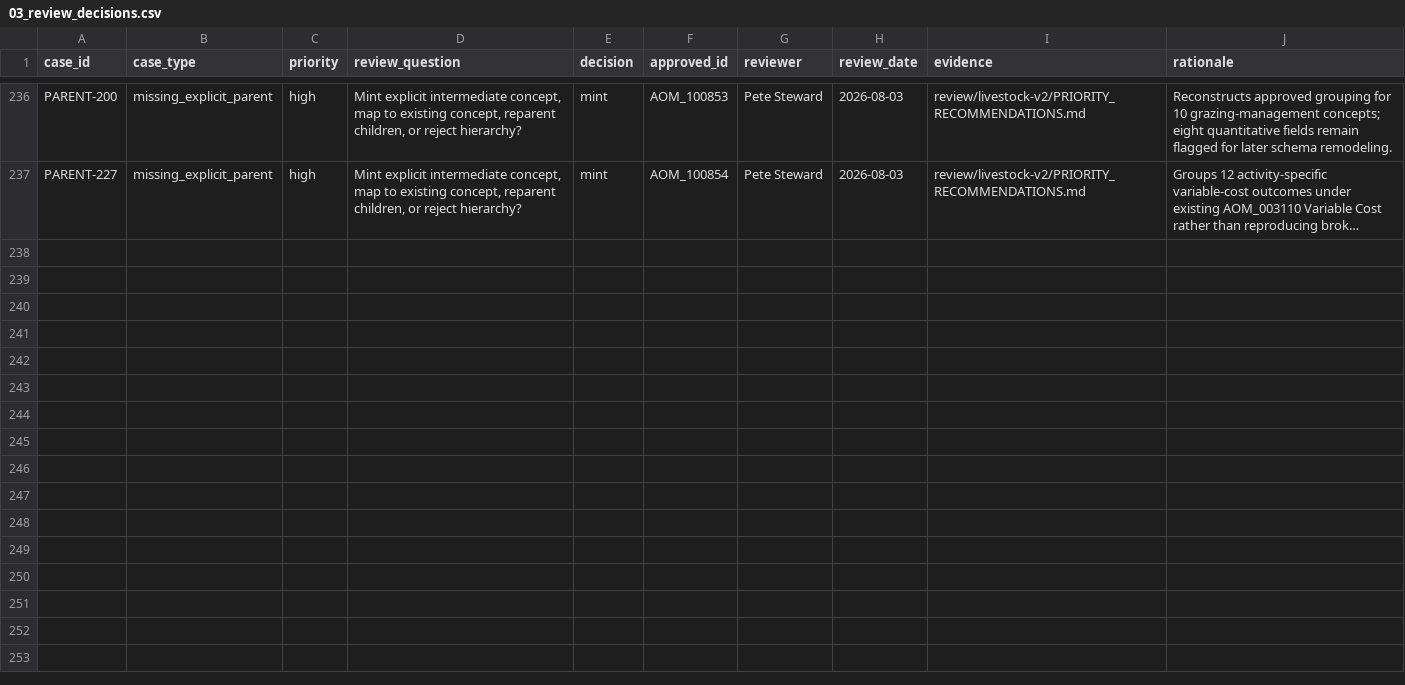
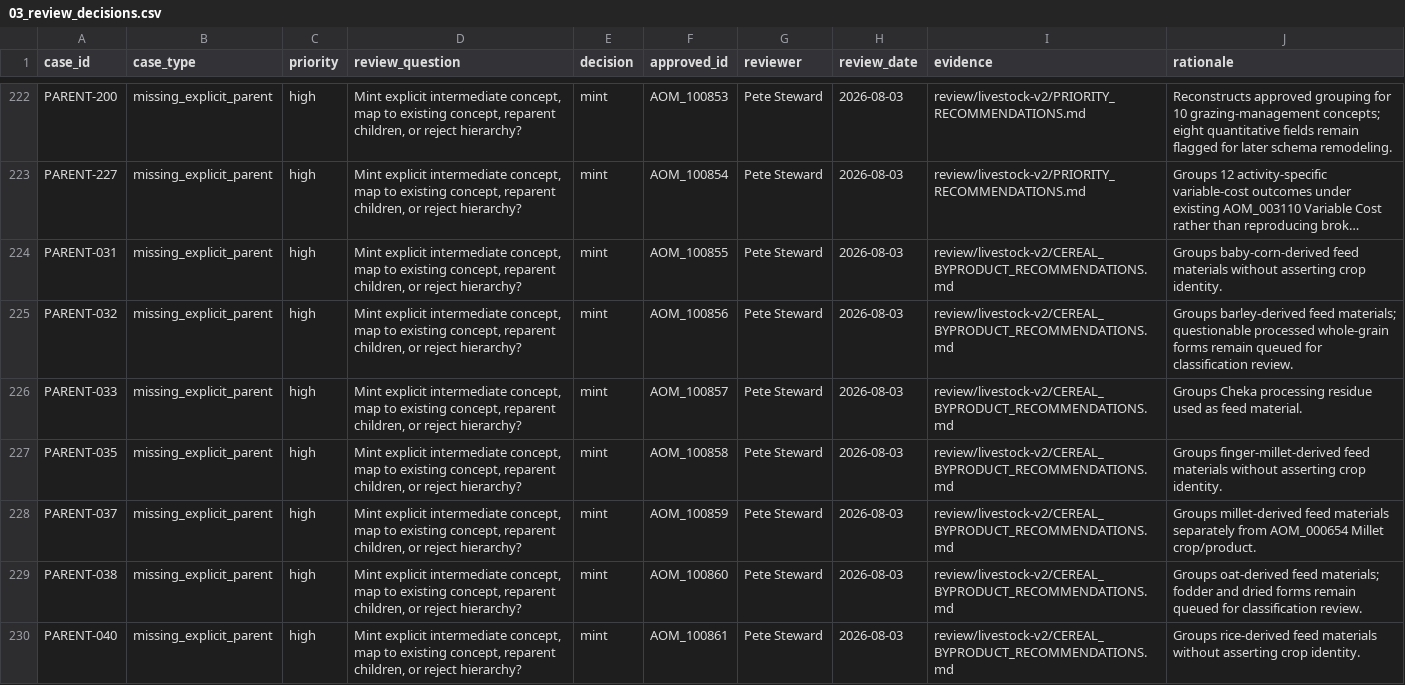
Before and after one commit to ERAgriculture/era-aom, a CSV file: review/livestock-v2/03_review_decisions.csv, drawn as a sheet; only a part is shown, gaps mark what is left out; long unchanged cells end in …; the diff covers the shown part only; the diff names each change by its address in the sheet, - before the commit and + after, or states it on an @@ line.

```diff
--- a/review/livestock-v2/03_review_decisions.csv
+++ b/review/livestock-v2/03_review_decisions.csv
+row 224: PARENT-031 | missing_explicit_parent | high | Mint explicit intermediate concept, map to existing concept, reparent children, or reject hierarchy? | mint | AOM_100855 | Pete Steward | 2026-08-03 | review/livestock-v2/CEREAL_BYPRODUCT_RECOMMENDATIONS.md | Groups baby-corn-derived feed materials without asserting crop identity.
+row 225: PARENT-032 | missing_explicit_parent | high | Mint explicit intermediate concept, map to existing concept, reparent children, or reject hierarchy? | mint | AOM_100856 | Pete Steward | 2026-08-03 | review/livestock-v2/CEREAL_BYPRODUCT_RECOMMENDATIONS.md | Groups barley-derived feed materials; questionable processed whole-grain forms remain queued for classification review.
+row 226: PARENT-033 | missing_explicit_parent | high | Mint explicit intermediate concept, map to existing concept, reparent children, or reject hierarchy? | mint | AOM_100857 | Pete Steward | 2026-08-03 | review/livestock-v2/CEREAL_BYPRODUCT_RECOMMENDATIONS.md | Groups Cheka processing residue used as feed material.
+row 227: PARENT-035 | missing_explicit_parent | high | Mint explicit intermediate concept, map to existing concept, reparent children, or reject hierarchy? | mint | AOM_100858 | Pete Steward | 2026-08-03 | review/livestock-v2/CEREAL_BYPRODUCT_RECOMMENDATIONS.md | Groups finger-millet-derived feed materials without asserting crop identity.
+row 228: PARENT-037 | missing_explicit_parent | high | Mint explicit intermediate concept, map to existing concept, reparent children, or reject hierarchy? | mint | AOM_100859 | Pete Steward | 2026-08-03 | review/livestock-v2/CEREAL_BYPRODUCT_RECOMMENDATIONS.md | Groups millet-derived feed materials separately from AOM_000654 Millet crop/product.
+row 229: PARENT-038 | missing_explicit_parent | high | Mint explicit intermediate concept, map to existing concept, reparent children, or reject hierarchy? | mint | AOM_100860 | Pete Steward | 2026-08-03 | review/livestock-v2/CEREAL_BYPRODUCT_RECOMMENDATIONS.md | Groups oat-derived feed materials; fodder and dried forms remain queued for classification review.
+row 230: PARENT-040 | missing_explicit_parent | high | Mint explicit intermediate concept, map to existing concept, reparent children, or reject hierarchy? | mint | AOM_100861 | Pete Steward | 2026-08-03 | review/livestock-v2/CEREAL_BYPRODUCT_RECOMMENDATIONS.md | Groups rice-derived feed materials without asserting crop identity.
```
Also changed, not shown: 7 added rows and 14 removed rows elsewhere in this file, data/livestock-staging/approved_new_concepts.csv, data/livestock-staging/concepts.csv, 24 other files.
